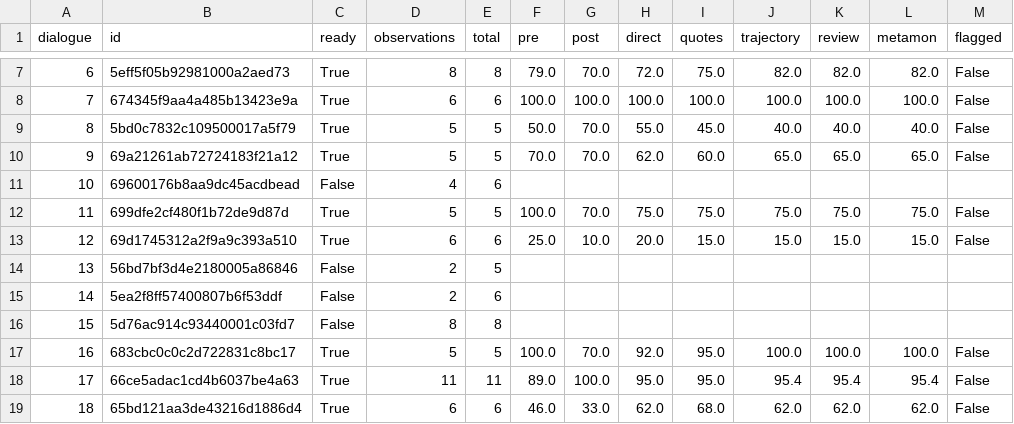
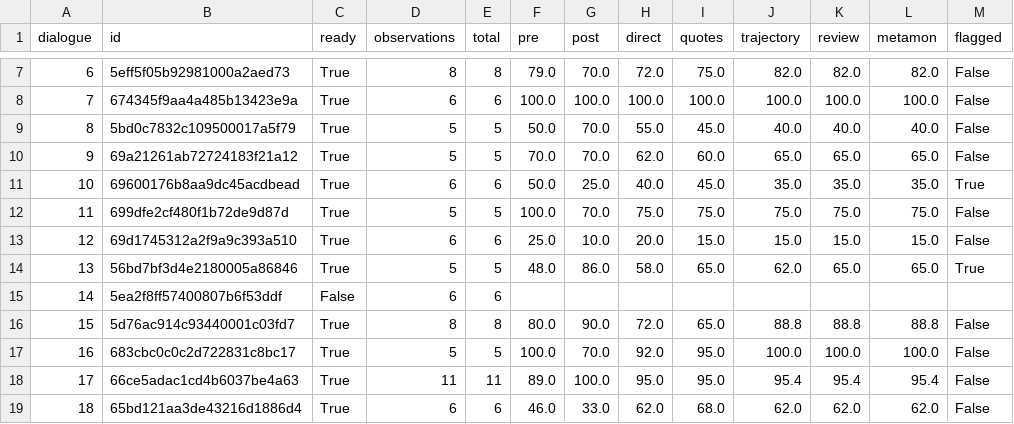
Before and after one commit to Razil7/BICA, a CSV file: tom_work/results/perspectives_dev_30/checkpoint.csv, drawn as a sheet; only a part is shown, gaps mark what is left out; the diff covers the shown part only.

```diff
--- a/tom_work/results/perspectives_dev_30/checkpoint.csv
+++ b/tom_work/results/perspectives_dev_30/checkpoint.csv
@@ -10,8 +10,8 @@ dialogue,id,ready,observations,total,pre,post,direct,quotes,trajectory,review,me
 9,69a21261ab72724183f21a12,True,5,5,70.0,70.0,62.0,60.0,65.0,65.0,65.0,False
-10,69600176b8aa9dc45acdbead,False,4,6,,,,,,,,
+10,69600176b8aa9dc45acdbead,True,6,6,50.0,25.0,40.0,45.0,35.0,35.0,35.0,True
 11,699dfe2cf480f1b72de9d87d,True,5,5,100.0,70.0,75.0,75.0,75.0,75.0,75.0,False
 12,69d1745312a2f9a9c393a510,True,6,6,25.0,10.0,20.0,15.0,15.0,15.0,15.0,False
-13,56bd7bf3d4e2180005a86846,False,2,5,,,,,,,,
-14,5ea2f8ff57400807b6f53ddf,False,2,6,,,,,,,,
-15,5d76ac914c93440001c03fd7,False,8,8,,,,,,,,
+13,56bd7bf3d4e2180005a86846,True,5,5,48.0,86.0,58.0,65.0,62.0,65.0,65.0,True
+14,5ea2f8ff57400807b6f53ddf,False,6,6,,,,,,,,
+15,5d76ac914c93440001c03fd7,True,8,8,80.0,90.0,72.0,65.0,88.8,88.8,88.8,False
 16,683cbc0c0c2d722831c8bc17,True,5,5,100.0,70.0,92.0,95.0,100.0,100.0,100.0,False
```
Also changed, not shown: 31 edited cells elsewhere in this file, 4 other files.
